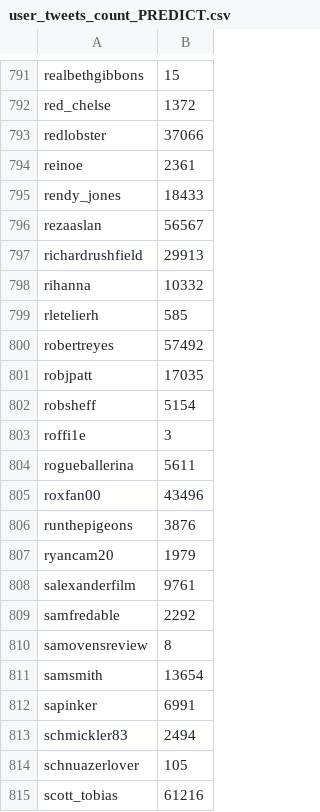
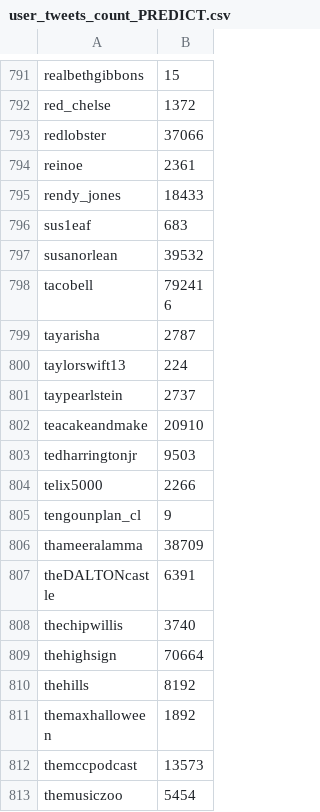
Before and after one commit to AbbyJiayuanLI/TwitterRank, a CSV file: user_tweets_count_PREDICT.csv, drawn as a sheet; only a part is shown, gaps mark what is left out; the shorter side is filled out with more unchanged rows; the diff covers the shown part only; the diff names each change by its address in the sheet, - before the commit and + after, or states it on an @@ line.

```diff
--- a/user_tweets_count_PREDICT.csv
+++ b/user_tweets_count_PREDICT.csv
-row 796: rezaaslan | 56567
-row 797: richardrushfield | 29913
-row 798: rihanna | 10332
-row 799: rletelierh | 585
-row 800: robertreyes | 57492
-row 801: robjpatt | 17035
-row 802: robsheff | 5154
-row 803: roffi1e | 3
-row 804: rogueballerina | 5611
-row 805: roxfan00 | 43496
-row 806: runthepigeons | 3876
-row 807: ryancam20 | 1979
-row 808: salexanderfilm | 9761
-row 809: samfredable | 2292
-row 810: samovensreview | 8
-row 811: samsmith | 13654
-row 812: sapinker | 6991
-row 813: schmickler83 | 2494
-row 814: schnuazerlover | 105
-row 815: scott_tobias | 61216
```
Also changed, not shown: 30 removed rows elsewhere in this file, retweet_count_PREDICT.csv, retweet_count_TEST.csv, 13 other files.
